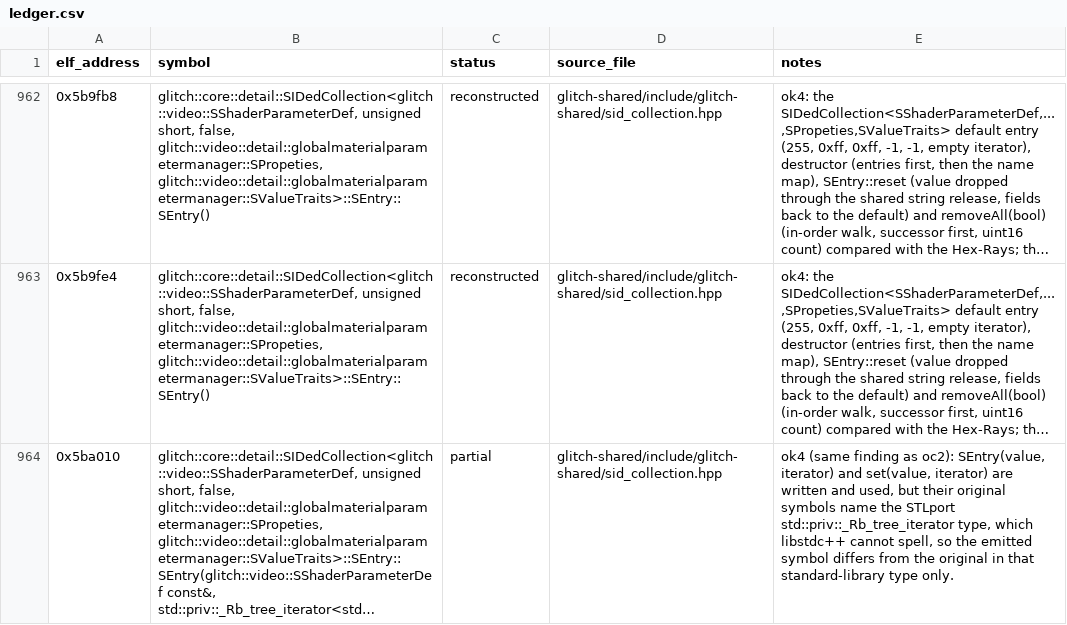
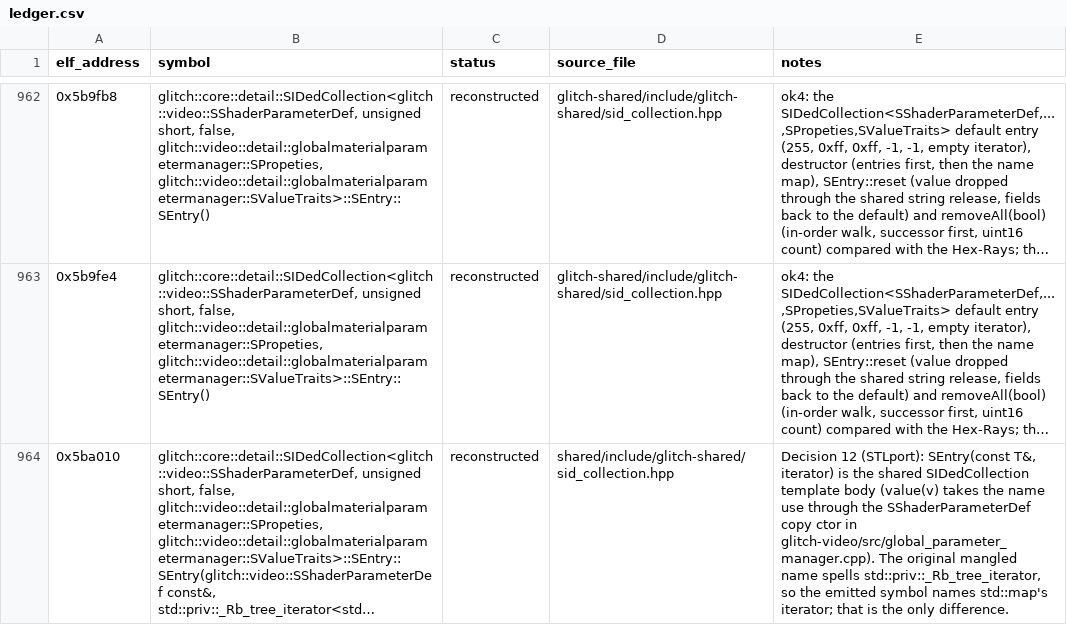
Before and after one commit to Noamcelermajer/DH_sc, a CSV file: port/decomp-reconstruction/glitch-core-io/ledger.csv, drawn as a sheet; only a part is shown, gaps mark what is left out; long unchanged cells end in …; the diff covers the shown part only; the diff names each change by its address in the sheet, - before the commit and + after, or states it on an @@ line.

```diff
--- a/port/decomp-reconstruction/glitch-core-io/ledger.csv
+++ b/port/decomp-reconstruction/glitch-core-io/ledger.csv
-C964 (status): partial
+C964 (status): reconstructed
-D964 (source_file): glitch-shared/include/glitch-shared/sid_collection.hpp
+D964 (source_file): shared/include/glitch-shared/sid_collection.hpp
-E964 (notes): ok4 (same finding as oc2): SEntry(value, iterator) and set(value, iterator) are written and used, but their original symbols name the STLport std::priv::_Rb_tree_iterator type, which libstdc++ cannot spell, so the emitted symbol differs from the original in that standard-library type only.
+E964 (notes): Decision 12 (STLport): SEntry(const T&, iterator) is the shared SIDedCollection template body (value(v) takes the name use through the SShaderParameterDef copy ctor in glitch-video/src/global_parameter_manager.cpp). The original mangled name spells std::priv::_Rb_tree_iterator, so the emitted symbol names std::map's iterator; that is the only difference.
```
Also changed, not shown: 17 edited cells elsewhere in this file, port/decomp-reconstruction/core-platform/ledger.csv, port/decomp-reconstruction/glitch-video/ledger.csv, 54 other files.
